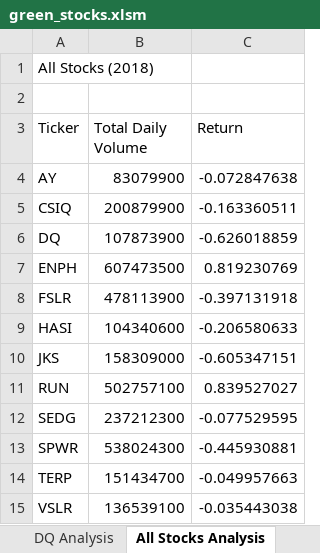
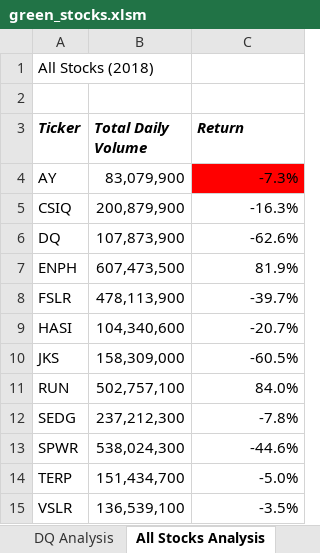
Before and after one commit to Subhangi-G/stock-analysis, an Excel workbook: green_stocks.xlsm, sheet All Stocks Analysis, drawn as a sheet; values as stored, in another font and other column widths than the file's, no borders; the diff names each change by its address in the sheet, - before the commit and + after, or states it on an @@ line.

Commit message:
Did conditional formatting

```diff
--- a/green_stocks.xlsm (sheet All Stocks Analysis)
+++ b/green_stocks.xlsm (sheet All Stocks Analysis)
@@ A3:C3 bold: off → on, italic: off → on @@
-B4 (Total Daily Volume): 83079900
+B4 (Total Daily Volume): 83,079,900
-C4 (Return): -0.072847638
+C4 (Return): -7.3%
-C4 fill: none
+C4 fill: #FF0000
-B5 (Total Daily Volume): 200879900
+B5 (Total Daily Volume): 200,879,900
-C5 (Return): -0.163360511
+C5 (Return): -16.3%
-B6 (Total Daily Volume): 107873900
+B6 (Total Daily Volume): 107,873,900
-C6 (Return): -0.626018859
+C6 (Return): -62.6%
-B7 (Total Daily Volume): 607473500
+B7 (Total Daily Volume): 607,473,500
-C7 (Return): 0.819230769
+C7 (Return): 81.9%
-B8 (Total Daily Volume): 478113900
+B8 (Total Daily Volume): 478,113,900
-C8 (Return): -0.397131918
+C8 (Return): -39.7%
-B9 (Total Daily Volume): 104340600
+B9 (Total Daily Volume): 104,340,600
-C9 (Return): -0.206580633
+C9 (Return): -20.7%
-B10 (Total Daily Volume): 158309000
+B10 (Total Daily Volume): 158,309,000
-C10 (Return): -0.605347151
+C10 (Return): -60.5%
-B11 (Total Daily Volume): 502757100
+B11 (Total Daily Volume): 502,757,100
-C11 (Return): 0.839527027
+C11 (Return): 84.0%
-B12 (Total Daily Volume): 237212300
+B12 (Total Daily Volume): 237,212,300
-C12 (Return): -0.077529595
+C12 (Return): -7.8%
-B13 (Total Daily Volume): 538024300
+B13 (Total Daily Volume): 538,024,300
-C13 (Return): -0.445930881
+C13 (Return): -44.6%
-B14 (Total Daily Volume): 151434700
+B14 (Total Daily Volume): 151,434,700
-C14 (Return): -0.049957663
+C14 (Return): -5.0%
-B15 (Total Daily Volume): 136539100
+B15 (Total Daily Volume): 136,539,100
-C15 (Return): -0.035443038
+C15 (Return): -3.5%
```
